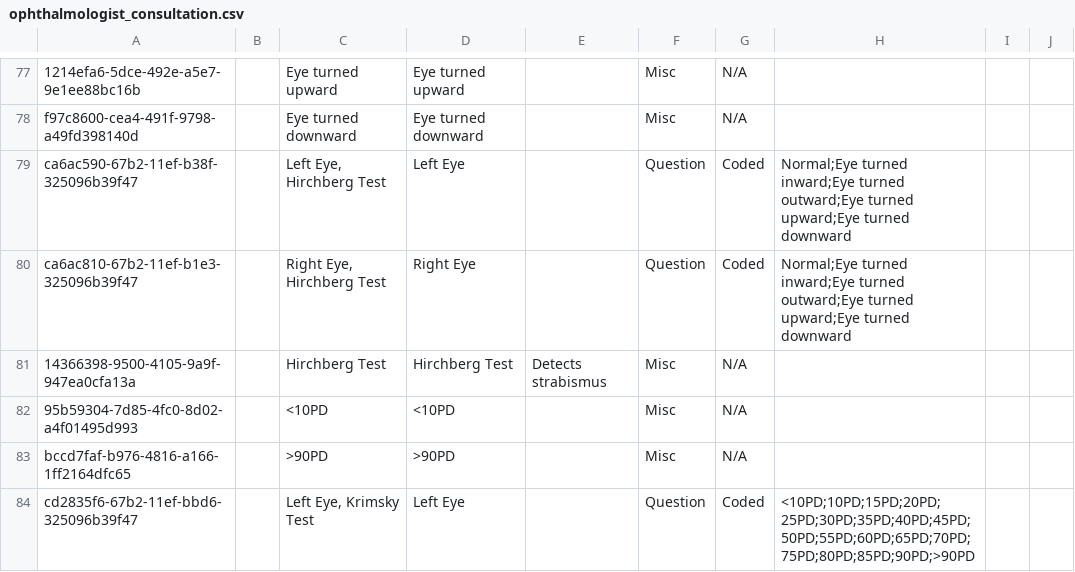
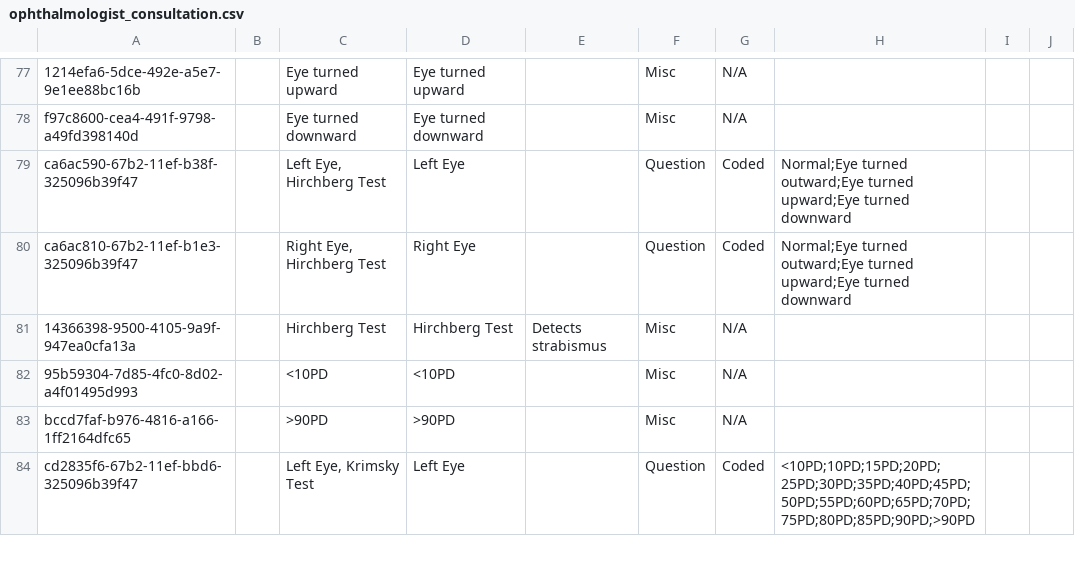
Before and after one commit to IntelliSOFT-Consulting/bdsec-metadata, a CSV file: configuration/concepts/ophthalmologist_consultation.csv, drawn as a sheet; only a part is shown, gaps mark what is left out; the diff names each change by its address in the sheet, - before the commit and + after, or states it on an @@ line.

```diff
--- a/configuration/concepts/ophthalmologist_consultation.csv
+++ b/configuration/concepts/ophthalmologist_consultation.csv
-H79:H80: Normal;Eye turned inward;Eye turned outward;Eye turned…
+H79:H80: Normal;Eye turned outward;Eye turned…
```
Also changed, not shown: configuration/concepts/OptometristAssessmentConcepts.csv, 8 other files.
